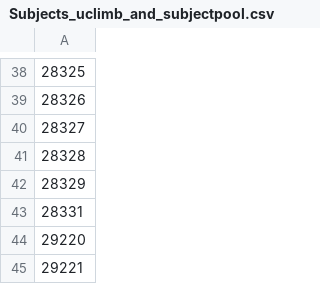
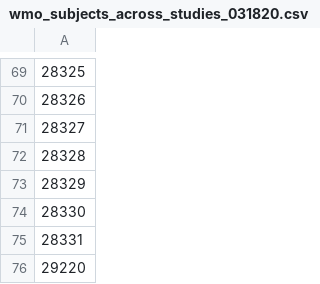
Before and after one commit to theodrosmhaile/RLWM_ACTR, a CSV file: RLWM_data/wmo_subjects_across_studies_031820.csv (was RLWM_data/Subjects_uclimb_and_subjectpool.csv), drawn as a sheet; only a part is shown, gaps mark what is left out; the shorter side is filled out with more unchanged rows; the diff covers the shown part only; the diff names each change by its address in the sheet, - before the commit and + after, or states it on an @@ line.

```diff
--- a/RLWM_data/Subjects_uclimb_and_subjectpool.csv
+++ b/RLWM_data/wmo_subjects_across_studies_031820.csv
+row 74: 28330
```
Also changed, not shown: 31 added rows elsewhere in this file, 26 other files.
